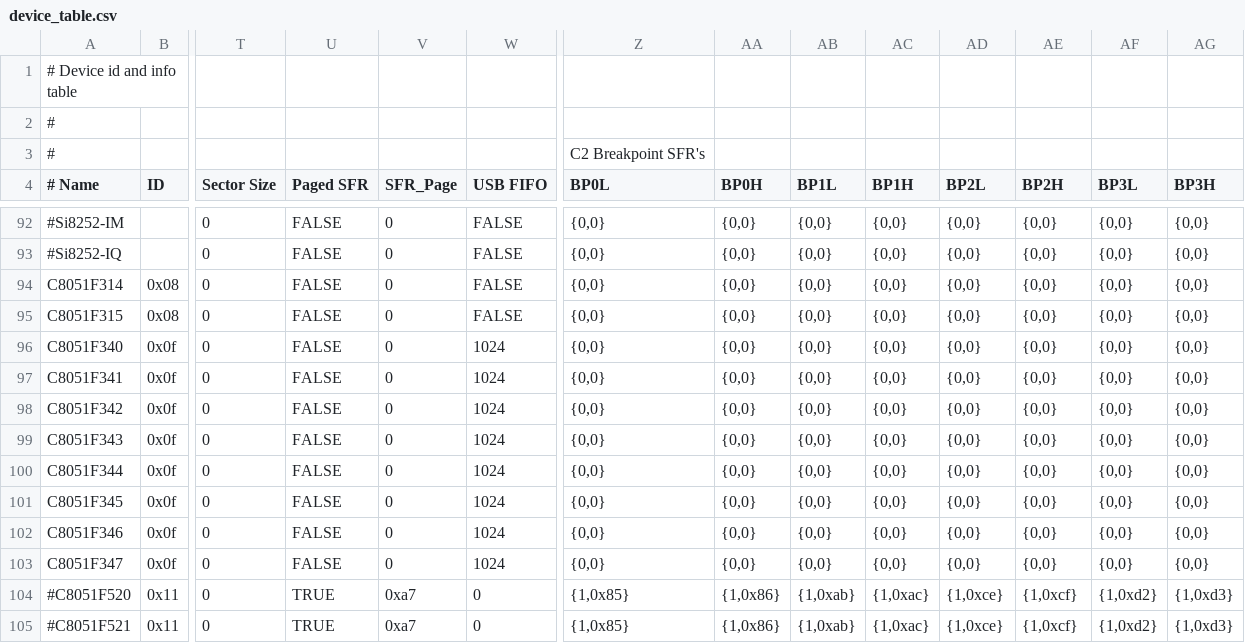
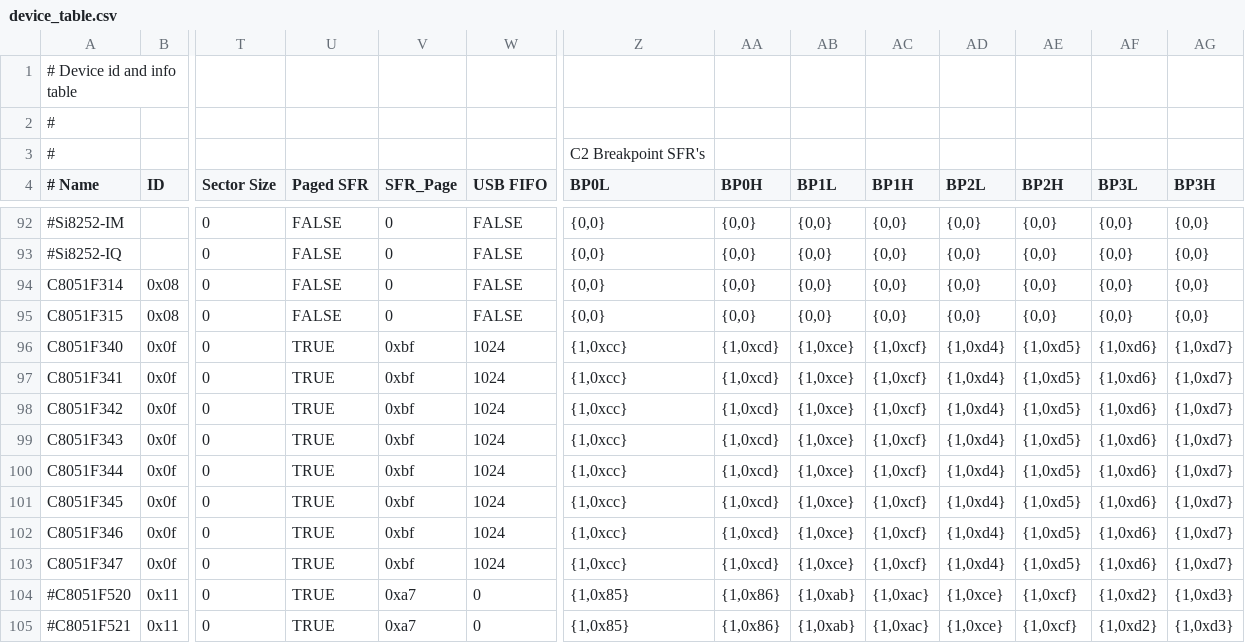
Before and after one commit to bkleiner/sddbg, a CSV file: src/ec2drv/device_table.csv, drawn as a sheet; only a part is shown, gaps mark what is left out; the diff names each change by its address in the sheet, - before the commit and + after, or states it on an @@ line.

```diff
--- a/src/ec2drv/device_table.csv
+++ b/src/ec2drv/device_table.csv
-U96:U103 (Paged SFR): FALSE
+U96:U103 (Paged SFR): TRUE
-V96:V103 (SFR_Page): 0
+V96:V103 (SFR_Page): 0xbf
-Z96:Z103 (BP0L): {0,0}
+Z96:Z103 (BP0L): {1,0xcc}
-AA96:AA103 (BP0H): {0,0}
+AA96:AA103 (BP0H): {1,0xcd}
-AB96:AB103 (BP1L): {0,0}
+AB96:AB103 (BP1L): {1,0xce}
-AC96:AC103 (BP1H): {0,0}
+AC96:AC103 (BP1H): {1,0xcf}
-AD96:AD103 (BP2L): {0,0}
+AD96:AD103 (BP2L): {1,0xd4}
-AE96:AE103 (BP2H): {0,0}
+AE96:AE103 (BP2H): {1,0xd5}
-AF96:AF103 (BP3L): {0,0}
+AF96:AF103 (BP3L): {1,0xd6}
-AG96:AG103 (BP3H): {0,0}
+AG96:AG103 (BP3H): {1,0xd7}
```
Also changed, not shown: 3 other files.
